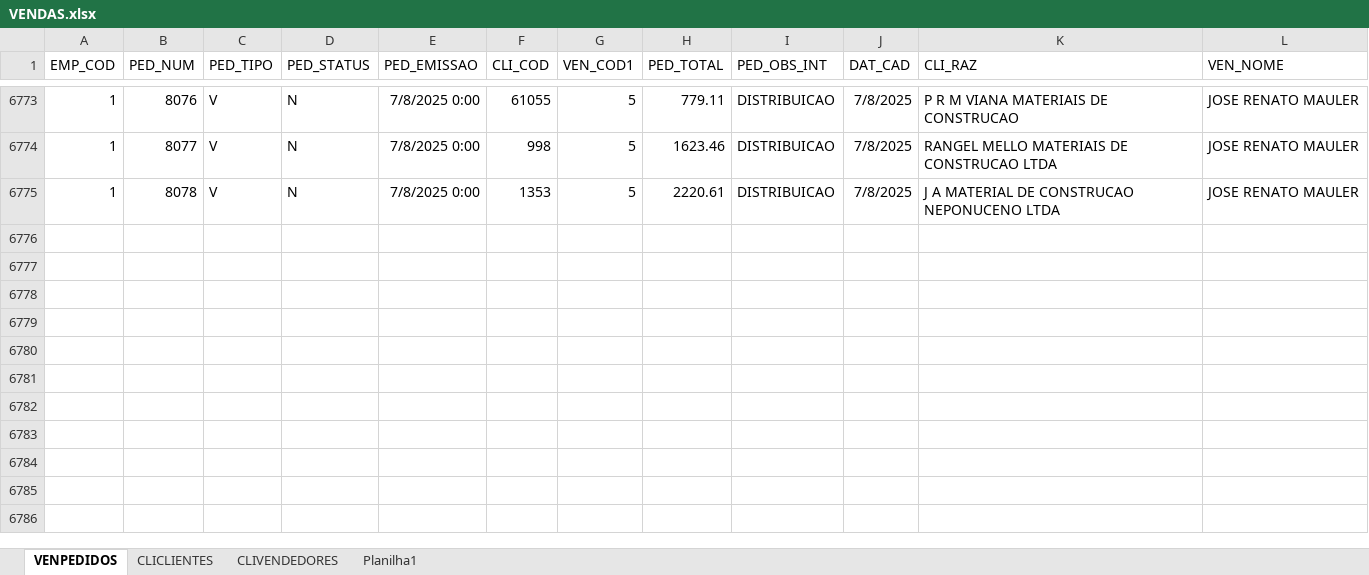
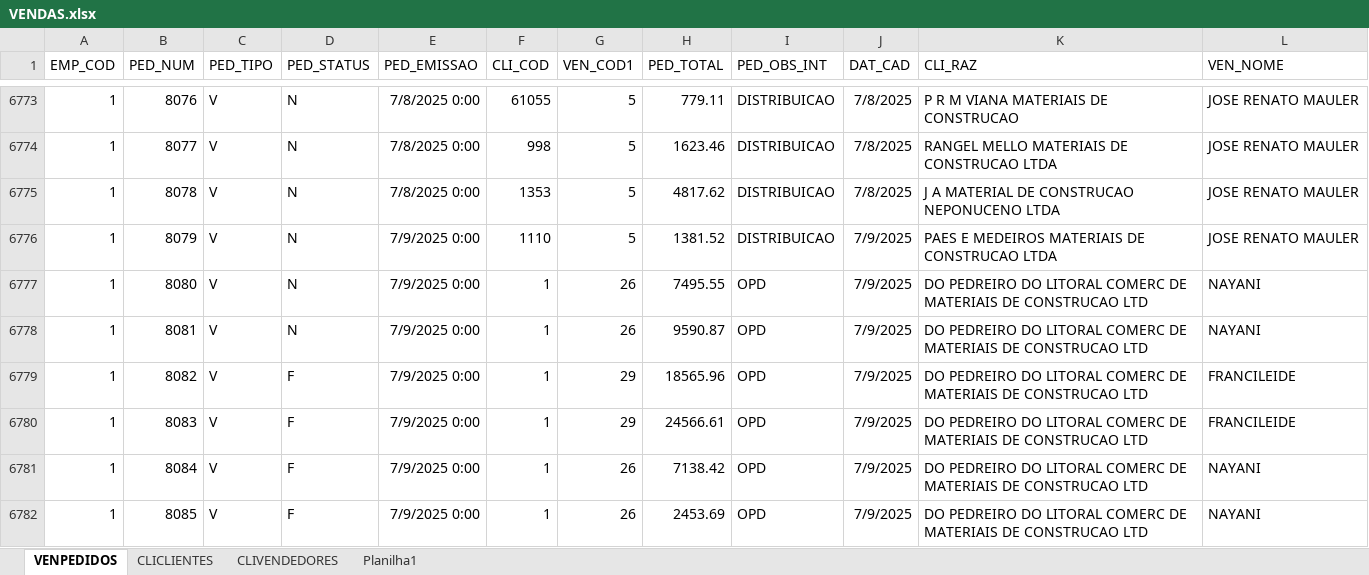
Before and after one commit to jgu1lherme/crmalternativa_metas, an Excel workbook: resources/VENDAS.xlsx, sheet VENPEDIDOS, drawn as a sheet; only a part is shown, gaps mark what is left out; values as stored, in another font and other column widths than the file's, no borders; table styles not drawn; the diff covers the shown part only; the diff names each change by its address in the sheet, - before the commit and + after, or states it on an @@ line.

Commit message:
Add files via upload

```diff
--- a/resources/VENDAS.xlsx (sheet VENPEDIDOS)
+++ b/resources/VENDAS.xlsx (sheet VENPEDIDOS)
-H6775 (PED_TOTAL): 2220.61
+H6775 (PED_TOTAL): 4817.62
+row 6776: 1 | 8079 | V | N | 7/9/2025 0:00 | 1110 | 5 | 1381.52 | DISTRIBUICAO | 7/9/2025 | PAES E MEDEIROS MATERIAIS DE CONSTRUCAO LTDA | JOSE RENATO MAULER
+row 6777: 1 | 8080 | V | N | 7/9/2025 0:00 | 1 | 26 | 7495.55 | OPD | 7/9/2025 | DO PEDREIRO DO LITORAL COMERC DE MATERIAIS DE CONSTRUCAO LTD | NAYANI
+row 6778: 1 | 8081 | V | N | 7/9/2025 0:00 | 1 | 26 | 9590.87 | OPD | 7/9/2025 | DO PEDREIRO DO LITORAL COMERC DE MATERIAIS DE CONSTRUCAO LTD | NAYANI
+row 6779: 1 | 8082 | V | F | 7/9/2025 0:00 | 1 | 29 | 18565.96 | OPD | 7/9/2025 | DO PEDREIRO DO LITORAL COMERC DE MATERIAIS DE CONSTRUCAO LTD | FRANCILEIDE
+row 6780: 1 | 8083 | V | F | 7/9/2025 0:00 | 1 | 29 | 24566.61 | OPD | 7/9/2025 | DO PEDREIRO DO LITORAL COMERC DE MATERIAIS DE CONSTRUCAO LTD | FRANCILEIDE
+row 6781: 1 | 8084 | V | F | 7/9/2025 0:00 | 1 | 26 | 7138.42 | OPD | 7/9/2025 | DO PEDREIRO DO LITORAL COMERC DE MATERIAIS DE CONSTRUCAO LTD | NAYANI
+row 6782: 1 | 8085 | V | F | 7/9/2025 0:00 | 1 | 26 | 2453.69 | OPD | 7/9/2025 | DO PEDREIRO DO LITORAL COMERC DE MATERIAIS DE CONSTRUCAO LTD | NAYANI
```
Also changed, not shown: 7 added rows and 6 edited cells elsewhere in this sheet, sheet CLICLIENTES.
